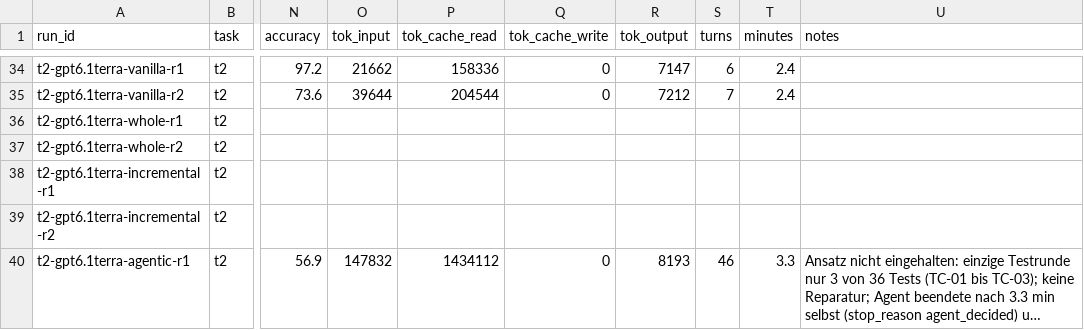
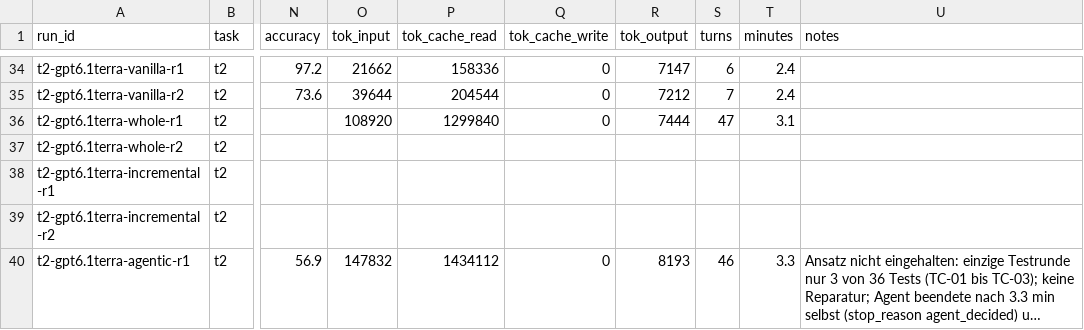
Before and after one commit to Exxzzent/softwareprojektTDDev, a CSV file: results/runs.csv, drawn as a sheet; only a part is shown, gaps mark what is left out; long unchanged cells end in …; the diff names each change by its address in the sheet, - before the commit and + after, or states it on an @@ line.

Commit message:
results t2-gpt6.1terra-whole-r1

```diff
--- a/results/runs.csv
+++ b/results/runs.csv
-O36 (tok_input): (empty)
+O36 (tok_input): 108920
-P36 (tok_cache_read): (empty)
+P36 (tok_cache_read): 1299840
-Q36 (tok_cache_write): (empty)
+Q36 (tok_cache_write): 0
-R36 (tok_output): (empty)
+R36 (tok_output): 7444
-S36 (turns): (empty)
+S36 (turns): 47
-T36 (minutes): (empty)
+T36 (minutes): 3.1
```
Also changed, not shown: 5 other files.
